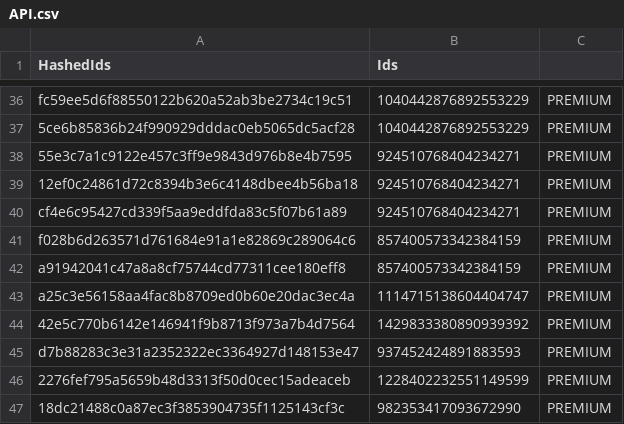
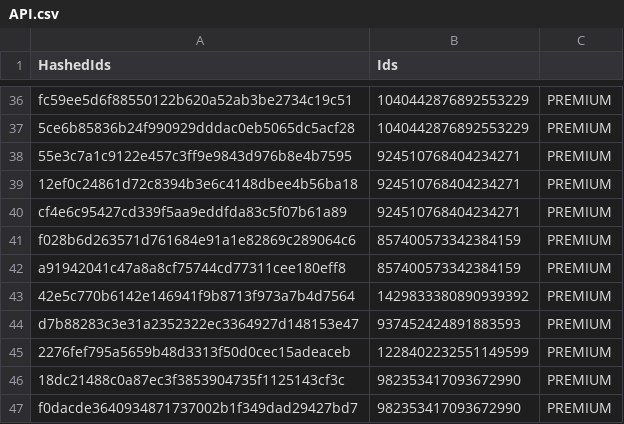
Before and after one commit to vertex-peak/API, a CSV file: API.csv, drawn as a sheet; only a part is shown, gaps mark what is left out; the shorter side is filled out with more unchanged rows.

Commit message:
Update Premium/Booster CSV

```diff
--- a/API.csv
+++ b/API.csv
@@ -42,3 +42,2 @@ f028b6d263571d761684e91a1e82869c289064c6,857400573342384159,PREMIUM
 a91942041c47a8a8cf75744cd77311cee180eff8,857400573342384159,PREMIUM
-a25c3e56158aa4fac8b8709ed0b60e20dac3ec4a,1114715138604404747,PREMIUM
 42e5c770b6142e146941f9b8713f973a7b4d7564,1429833380890939392,PREMIUM
```
